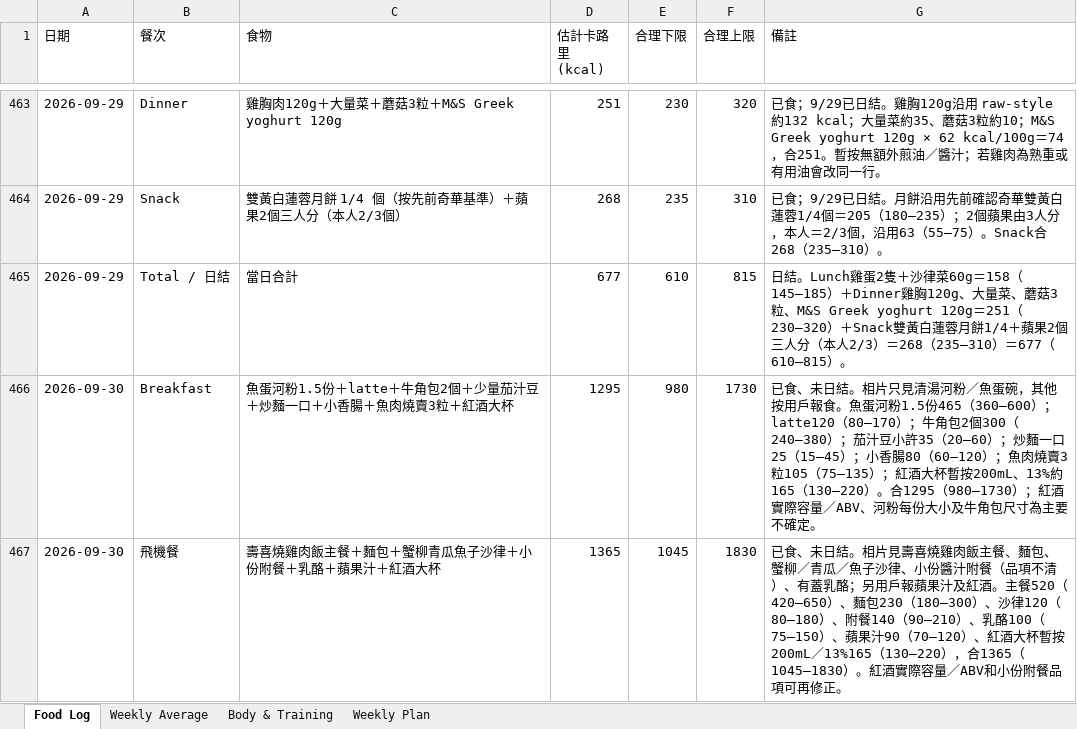
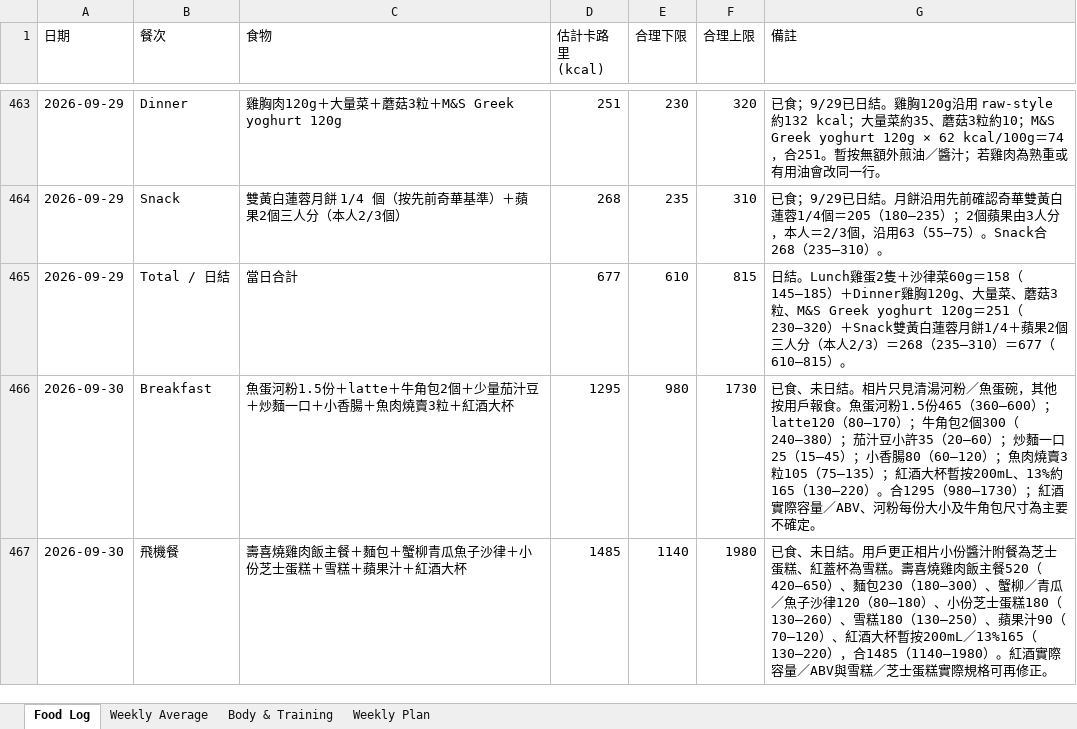
Before and after one commit to buzz-knittinpix/melodycheng622-cmyk.github.io, an Excel workbook: data/fitness_food_log.xlsx, sheet Food Log, drawn as a sheet; only a part is shown, gaps mark what is left out; values as stored, in another font and other column widths than the file's, no borders; the diff names each change by its address in the sheet, - before the commit and + after, or states it on an @@ line.

```diff
--- a/data/fitness_food_log.xlsx (sheet Food Log)
+++ b/data/fitness_food_log.xlsx (sheet Food Log)
-C467 (食物): 壽喜燒雞肉飯主餐＋麵包＋蟹柳青瓜魚子沙律＋小份附餐＋乳酪＋蘋果汁＋紅酒大杯
+C467 (食物): 壽喜燒雞肉飯主餐＋麵包＋蟹柳青瓜魚子沙律＋小份芝士蛋糕＋雪糕＋蘋果汁＋紅酒大杯
-D467 (估計卡路里 (kcal)): 1365
+D467 (估計卡路里 (kcal)): 1485
-E467 (合理下限): 1045
+E467 (合理下限): 1140
-F467 (合理上限): 1830
+F467 (合理上限): 1980
-G467 (備註): …未日結。相片見壽喜燒雞肉飯主餐、麵包、蟹柳／青瓜／魚子沙律、小份醬汁附餐（品項不清）、有蓋乳酪；另用戶報蘋果汁及紅酒。主餐520（420–650）、麵包230（180–300）、沙律120（80–180）、附餐140（90–210）、乳酪100（75–150）、蘋果汁90（70–120）、紅酒大杯暫按200mL／13%165（130–220），合1365（1045–1830）。紅酒實際容量／ABV和小份附餐品項可再修正…
+G467 (備註): …未日結。用戶更正相片小份醬汁附餐為芝士蛋糕、紅蓋杯為雪糕。壽喜燒雞肉飯主餐520（420–650）、麵包230（180–300）、蟹柳／青瓜／魚子沙律120（80–180）、小份芝士蛋糕180（130–260）、雪糕180（130–250）、蘋果汁90（70–120）、紅酒大杯暫按200mL／13%165（130–220），合1485（1140–1980）。紅酒實際容量／ABV與雪糕／芝士蛋糕實際規格可再修正…
```
Also changed, not shown: 2 other files.
